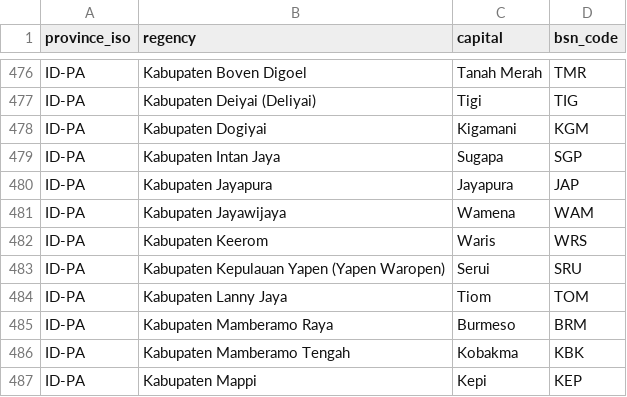
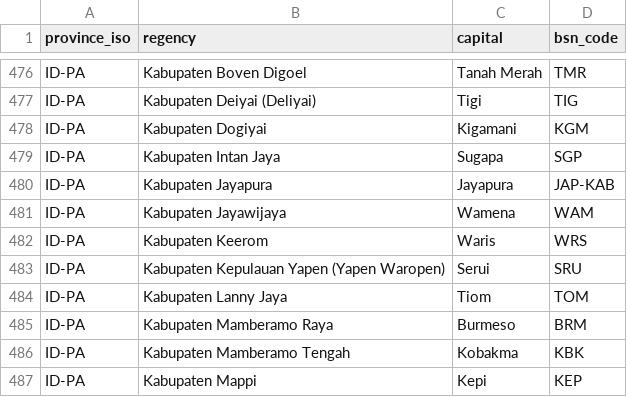
Before and after one commit to ciwanridwan/troben-v1, a CSV file: database/seeders/data/geo_regencies_ID.csv, drawn as a sheet; only a part is shown, gaps mark what is left out; the diff covers the shown part only.

```diff
--- a/database/seeders/data/geo_regencies_ID.csv
+++ b/database/seeders/data/geo_regencies_ID.csv
@@ -479,3 +479,3 @@ ID-PA,Kabupaten Dogiyai,Kigamani,KGM
 ID-PA,Kabupaten Intan Jaya,Sugapa,SGP
-ID-PA,Kabupaten Jayapura,Jayapura,JAP
+ID-PA,Kabupaten Jayapura,Jayapura,JAP-KAB
 ID-PA,Kabupaten Jayawijaya,Wamena,WAM
```
Also changed, not shown: 12 edited cells elsewhere in this file, database/seeders/data/geo_districts_ID.csv, 17 other files.
